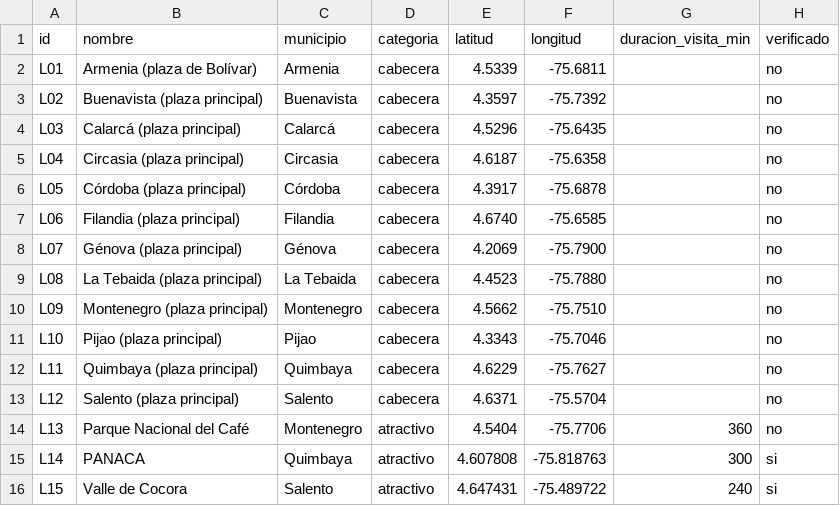
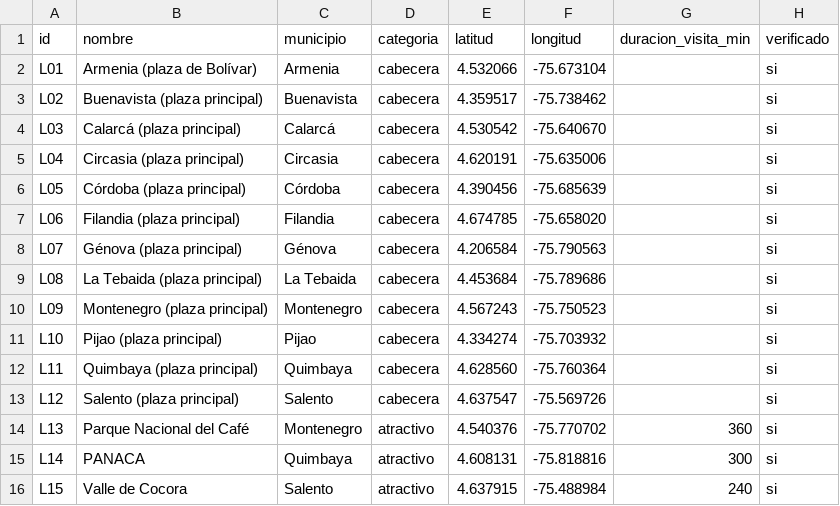
Before and after one commit to Am01102007/Proyecto-An-lisis-de-Algoritmos, a CSV file: datos/catalogo.csv, drawn as a sheet; only a part is shown; the diff covers the shown part only.

Commit message:
Catálogo verificado

```diff
--- a/datos/catalogo.csv
+++ b/datos/catalogo.csv
@@ -1,16 +1,16 @@
 id,nombre,municipio,categoria,latitud,longitud,duracion_visita_min,verificado
-L01,Armenia (plaza de Bolívar),Armenia,cabecera,4.5339,-75.6811,,no
-L02,Buenavista (plaza principal),Buenavista,cabecera,4.3597,-75.7392,,no
-L03,Calarcá (plaza principal),Calarcá,cabecera,4.5296,-75.6435,,no
-L04,Circasia (plaza principal),Circasia,cabecera,4.6187,-75.6358,,no
-L05,Córdoba (plaza principal),Córdoba,cabecera,4.3917,-75.6878,,no
-L06,Filandia (plaza principal),Filandia,cabecera,4.6740,-75.6585,,no
-L07,Génova (plaza principal),Génova,cabecera,4.2069,-75.7900,,no
-L08,La Tebaida (plaza principal),La Tebaida,cabecera,4.4523,-75.7880,,no
-L09,Montenegro (plaza principal),Montenegro,cabecera,4.5662,-75.7510,,no
-L10,Pijao (plaza principal),Pijao,cabecera,4.3343,-75.7046,,no
-L11,Quimbaya (plaza principal),Quimbaya,cabecera,4.6229,-75.7627,,no
-L12,Salento (plaza principal),Salento,cabecera,4.6371,-75.5704,,no
-L13,Parque Nacional del Café,Montenegro,atractivo,4.5404,-75.7706,360,no
-L14,PANACA,Quimbaya,atractivo,4.607808,-75.818763,300,si
-L15,Valle de Cocora,Salento,atractivo,4.647431,-75.489722,240,si
+L01,Armenia (plaza de Bolívar),Armenia,cabecera,4.532066,-75.673104,,si
+L02,Buenavista (plaza principal),Buenavista,cabecera,4.359517,-75.738462,,si
+L03,Calarcá (plaza principal),Calarcá,cabecera,4.530542,-75.640670,,si
+L04,Circasia (plaza principal),Circasia,cabecera,4.620191,-75.635006,,si
+L05,Córdoba (plaza principal),Córdoba,cabecera,4.390456,-75.685639,,si
+L06,Filandia (plaza principal),Filandia,cabecera,4.674785,-75.658020,,si
+L07,Génova (plaza principal),Génova,cabecera,4.206584,-75.790563,,si
+L08,La Tebaida (plaza principal),La Tebaida,cabecera,4.453684,-75.789686,,si
+L09,Montenegro (plaza principal),Montenegro,cabecera,4.567243,-75.750523,,si
+L10,Pijao (plaza principal),Pijao,cabecera,4.334274,-75.703932,,si
+L11,Quimbaya (plaza principal),Quimbaya,cabecera,4.628560,-75.760364,,si
+L12,Salento (plaza principal),Salento,cabecera,4.637547,-75.569726,,si
+L13,Parque Nacional del Café,Montenegro,atractivo,4.540376,-75.770702,360,si
+L14,PANACA,Quimbaya,atractivo,4.608131,-75.818816,300,si
+L15,Valle de Cocora,Salento,atractivo,4.637915,-75.488984,240,si
```
Also changed, not shown: 78 edited cells elsewhere in this file, 5 other files.
